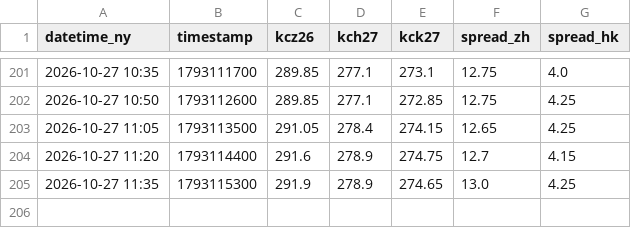
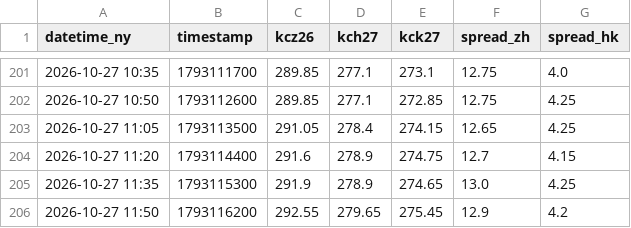
Before and after one commit to quangmai/KCquant, a CSV file: output/monitor/kc_cqg_intraday_5m.csv, drawn as a sheet; only a part is shown, gaps mark what is left out; the diff names each change by its address in the sheet, - before the commit and + after, or states it on an @@ line.

```diff
--- a/output/monitor/kc_cqg_intraday_5m.csv
+++ b/output/monitor/kc_cqg_intraday_5m.csv
+row 206: 2026-10-27 11:50 | 1793116200 | 292.55 | 279.65 | 275.45 | 12.9 | 4.2
```
Also changed, not shown: 4 other files.
